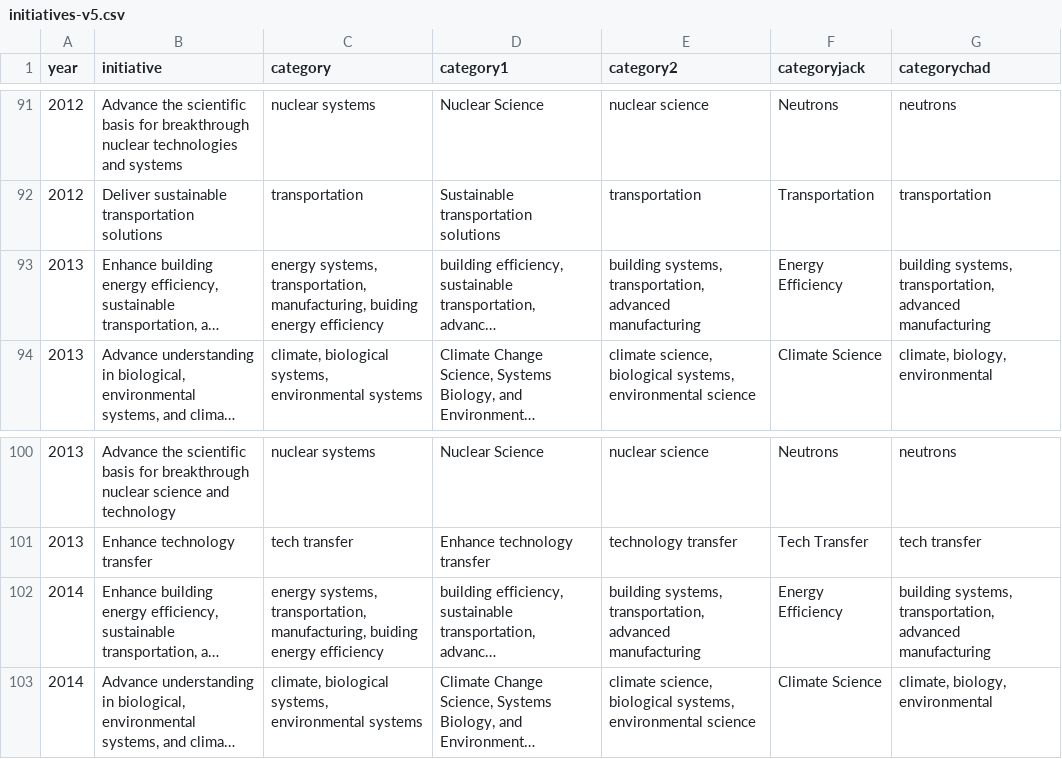
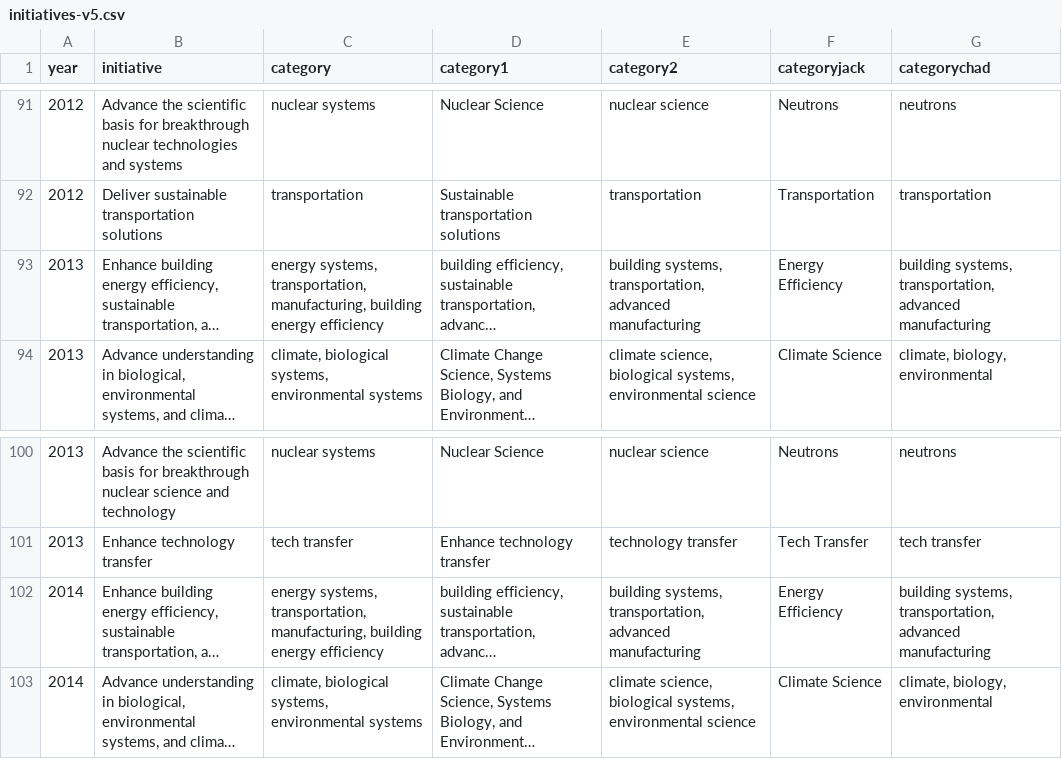
Before and after one commit to ORNL/ORAgendaVis, a CSV file: data/initiatives-v5.csv, drawn as a sheet; only a part is shown, gaps mark what is left out; long unchanged cells end in …; the diff names each change by its address in the sheet, - before the commit and + after, or states it on an @@ line.

```diff
--- a/data/initiatives-v5.csv
+++ b/data/initiatives-v5.csv
-C93 (category): …transportation, manufacturing, buiding energy efficiency
+C93 (category): …transportation, manufacturing, building energy efficiency
-C102 (category): …transportation, manufacturing, buiding energy efficiency
+C102 (category): …transportation, manufacturing, building energy efficiency
```
Also changed, not shown: 2 other files.
